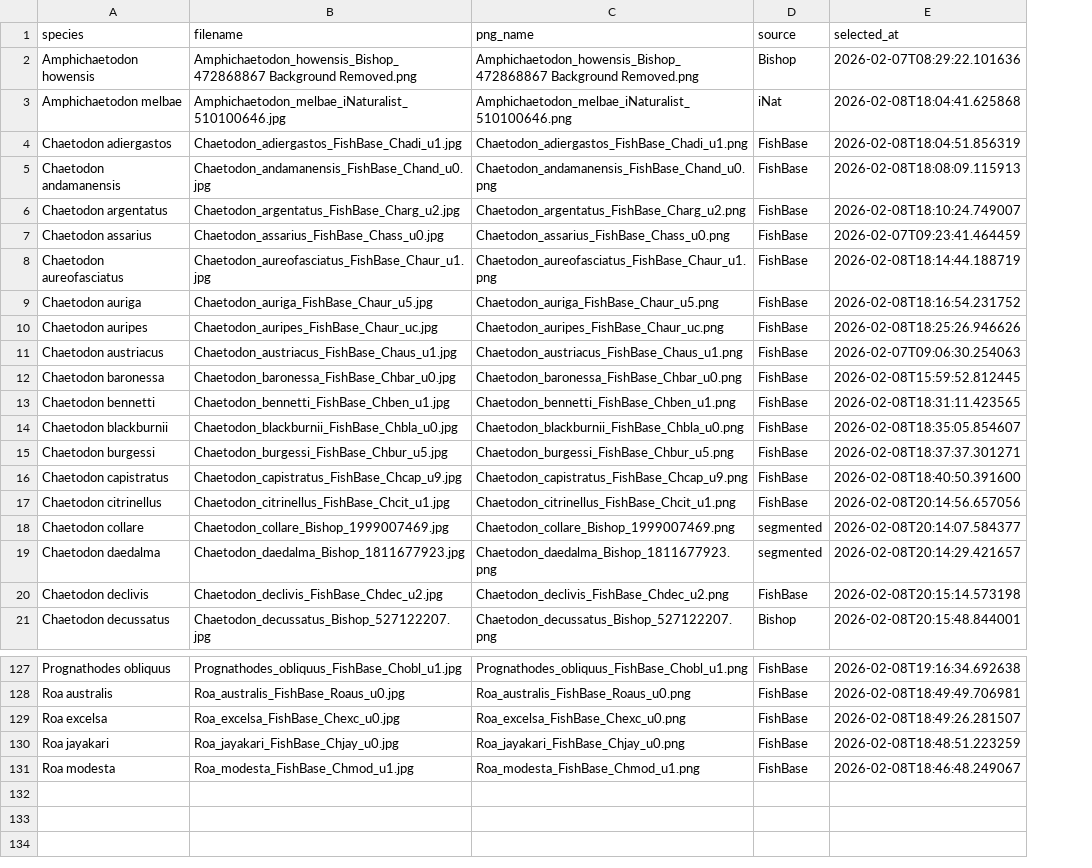
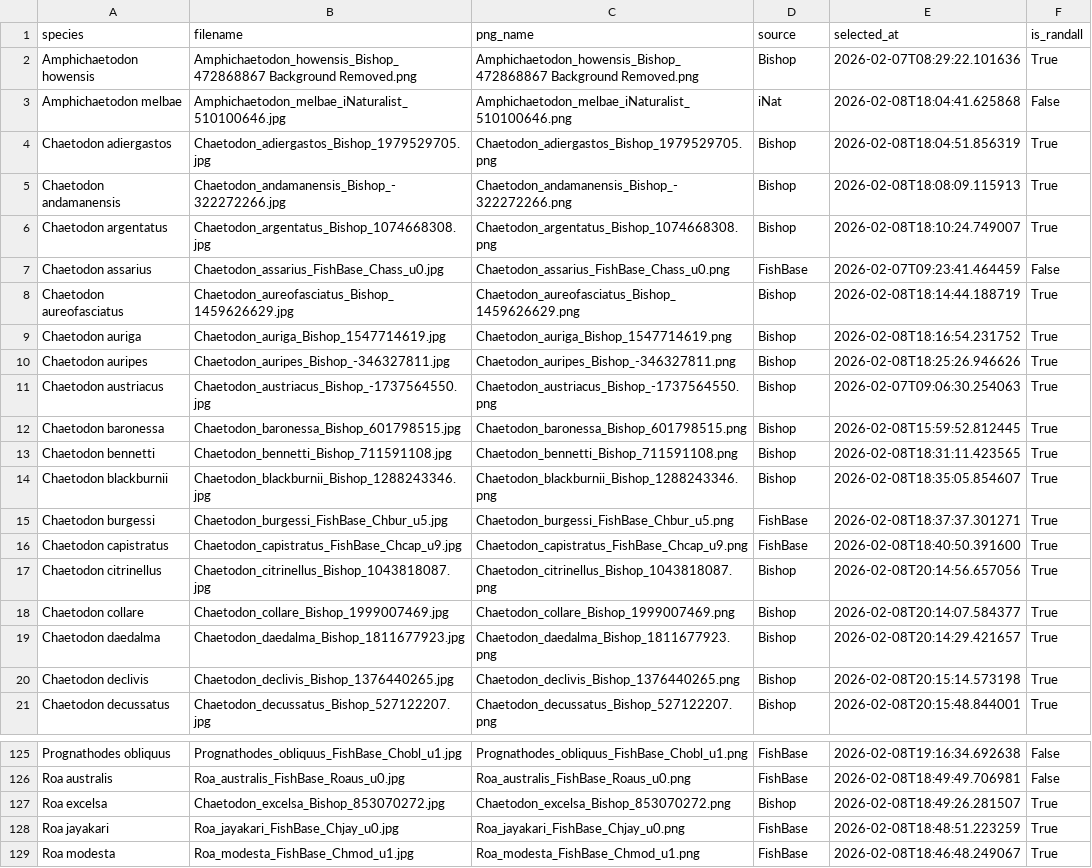
Before and after one commit to michaelalfaro/downloading-fish-images-2026, a CSV file: analysis/approach_1_gmm/species_exemplar.csv, drawn as a sheet; only a part is shown, gaps mark what is left out; addresses are those after the commit; the diff covers the shown part only; the diff names each change by its address in the sheet, - before the commit and + after, or states it on an @@ line.

```diff
--- a/analysis/approach_1_gmm/species_exemplar.csv
+++ b/analysis/approach_1_gmm/species_exemplar.csv
+column F (is_randall), rows 2-21: True | False | True | True | True | False | True | True | True | True | True | True | True | True | True | True | True | True | True | True; rows 125-129: False | False | True | True | True
-B4 (filename): Chaetodon_adiergastos_FishBase_Chadi_u1.jpg
+B4 (filename): Chaetodon_adiergastos_Bishop_1979529705.jpg
-C4 (png_name): Chaetodon_adiergastos_FishBase_Chadi_u1.png
+C4 (png_name): Chaetodon_adiergastos_Bishop_1979529705.png
-D4:D6 (source): FishBase
+D4:D6 (source): Bishop
-B5 (filename): Chaetodon_andamanensis_FishBase_Chand_u0.jpg
+B5 (filename): Chaetodon_andamanensis_Bishop_-322272266.jpg
-C5 (png_name): Chaetodon_andamanensis_FishBase_Chand_u0.png
+C5 (png_name): Chaetodon_andamanensis_Bishop_-322272266.png
-B6 (filename): Chaetodon_argentatus_FishBase_Charg_u2.jpg
+B6 (filename): Chaetodon_argentatus_Bishop_1074668308.jpg
-C6 (png_name): Chaetodon_argentatus_FishBase_Charg_u2.png
+C6 (png_name): Chaetodon_argentatus_Bishop_1074668308.png
-B8 (filename): Chaetodon_aureofasciatus_FishBase_Chaur_u1.jpg
+B8 (filename): Chaetodon_aureofasciatus_Bishop_1459626629.jpg
-C8 (png_name): Chaetodon_aureofasciatus_FishBase_Chaur_u1.png
+C8 (png_name): Chaetodon_aureofasciatus_Bishop_1459626629.png
-D8:D14 (source): FishBase
+D8:D14 (source): Bishop
-B9 (filename): Chaetodon_auriga_FishBase_Chaur_u5.jpg
+B9 (filename): Chaetodon_auriga_Bishop_1547714619.jpg
-C9 (png_name): Chaetodon_auriga_FishBase_Chaur_u5.png
+C9 (png_name): Chaetodon_auriga_Bishop_1547714619.png
-B10 (filename): Chaetodon_auripes_FishBase_Chaur_uc.jpg
+B10 (filename): Chaetodon_auripes_Bishop_-346327811.jpg
-C10 (png_name): Chaetodon_auripes_FishBase_Chaur_uc.png
+C10 (png_name): Chaetodon_auripes_Bishop_-346327811.png
-B11 (filename): Chaetodon_austriacus_FishBase_Chaus_u1.jpg
+B11 (filename): Chaetodon_austriacus_Bishop_-1737564550.jpg
-C11 (png_name): Chaetodon_austriacus_FishBase_Chaus_u1.png
+C11 (png_name): Chaetodon_austriacus_Bishop_-1737564550.png
-B12 (filename): Chaetodon_baronessa_FishBase_Chbar_u0.jpg
+B12 (filename): Chaetodon_baronessa_Bishop_601798515.jpg
-C12 (png_name): Chaetodon_baronessa_FishBase_Chbar_u0.png
+C12 (png_name): Chaetodon_baronessa_Bishop_601798515.png
-B13 (filename): Chaetodon_bennetti_FishBase_Chben_u1.jpg
+B13 (filename): Chaetodon_bennetti_Bishop_711591108.jpg
-C13 (png_name): Chaetodon_bennetti_FishBase_Chben_u1.png
+C13 (png_name): Chaetodon_bennetti_Bishop_711591108.png
-B14 (filename): Chaetodon_blackburnii_FishBase_Chbla_u0.jpg
+B14 (filename): Chaetodon_blackburnii_Bishop_1288243346.jpg
-C14 (png_name): Chaetodon_blackburnii_FishBase_Chbla_u0.png
+C14 (png_name): Chaetodon_blackburnii_Bishop_1288243346.png
-B17 (filename): Chaetodon_citrinellus_FishBase_Chcit_u1.jpg
+B17 (filename): Chaetodon_citrinellus_Bishop_1043818087.jpg
-C17 (png_name): Chaetodon_citrinellus_FishBase_Chcit_u1.png
+C17 (png_name): Chaetodon_citrinellus_Bishop_1043818087.png
-D17 (source): FishBase
+D17 (source): Bishop
-D18:D19 (source): segmented
+D18:D19 (source): Bishop
-B20 (filename): Chaetodon_declivis_FishBase_Chdec_u2.jpg
+B20 (filename): Chaetodon_declivis_Bishop_1376440265.jpg
-C20 (png_name): Chaetodon_declivis_FishBase_Chdec_u2.png
+C20 (png_name): Chaetodon_declivis_Bishop_1376440265.png
-D20 (source): FishBase
+D20 (source): Bishop
-B127 (filename): Roa_excelsa_FishBase_Chexc_u0.jpg
+B127 (filename): Chaetodon_excelsa_Bishop_853070272.jpg
-C127 (png_name): Roa_excelsa_FishBase_Chexc_u0.png
+C127 (png_name): Chaetodon_excelsa_Bishop_853070272.png
-D127 (source): FishBase
+D127 (source): Bishop
```
Also changed, not shown: 2 removed rows and 136 edited cells elsewhere in this file, analysis/approach_1_gmm/species_gestalt_k.csv, 9 other files.
